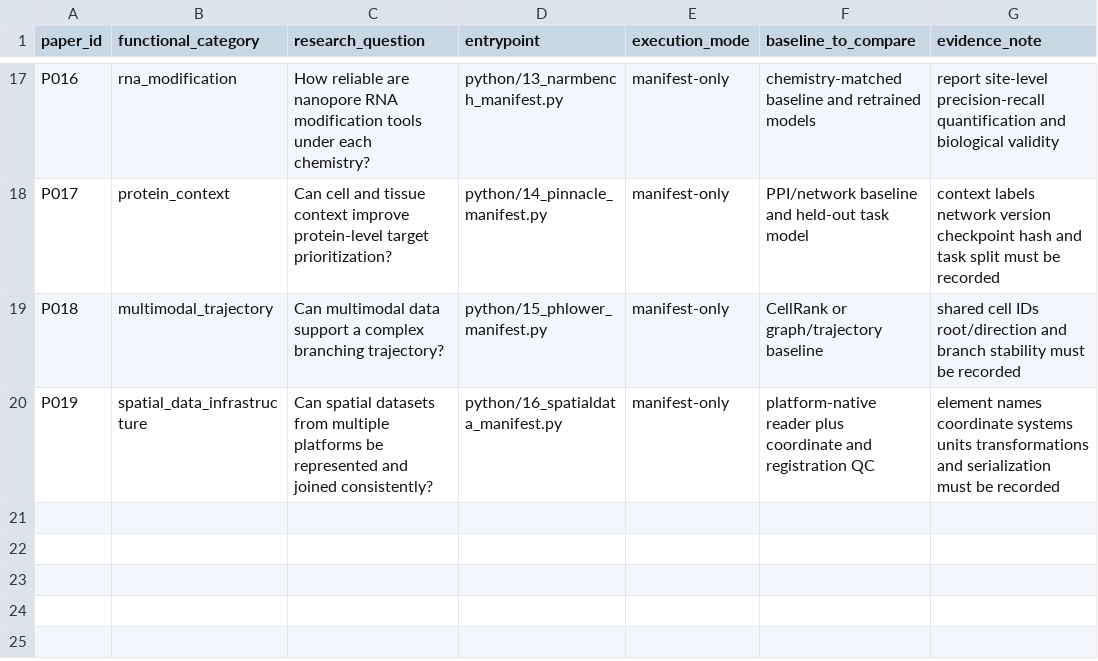
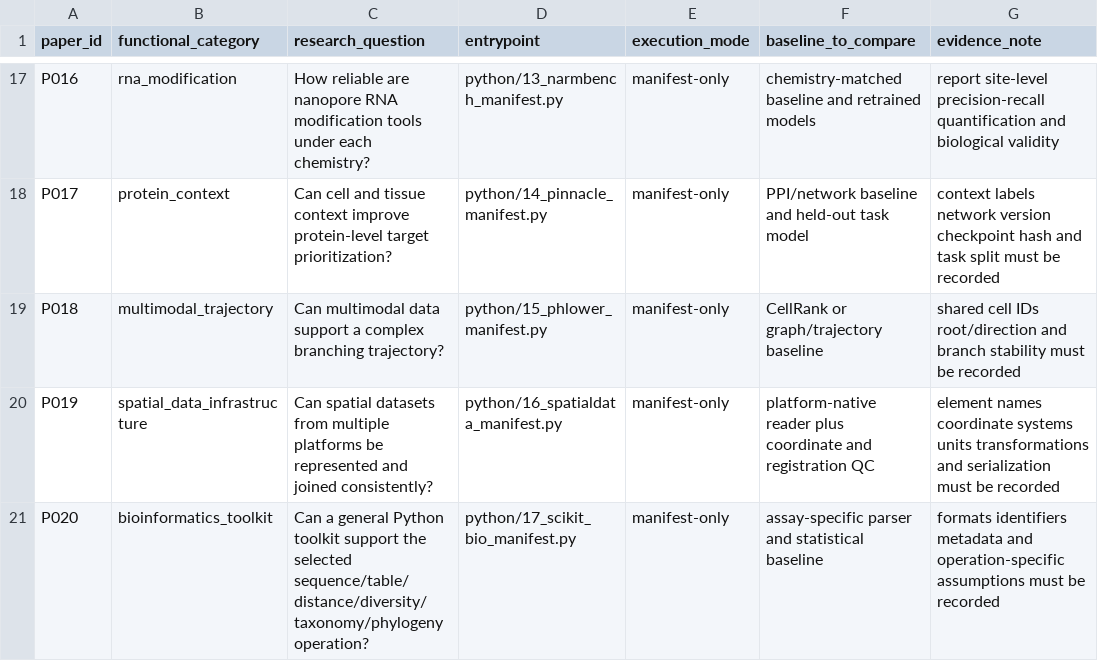
Before and after one commit to Threezs/bioinformatics-literature-workbench, a CSV file: data/method_function_map.csv, drawn as a sheet; only a part is shown, gaps mark what is left out; the diff names each change by its address in the sheet, - before the commit and + after, or states it on an @@ line.

Commit message:
literature: map scikit-bio toolkit

```diff
--- a/data/method_function_map.csv
+++ b/data/method_function_map.csv
+row 21: P020 | bioinformatics_toolkit | Can a general Python toolkit support the selected sequence/table/distance/diversity/taxonomy/phylogeny operation? | python/17_scikit_bio_manifest.py | manifest-only | assay-specific parser and statistical baseline | formats identifiers metadata and operation-specific assumptions must be recorded
```
